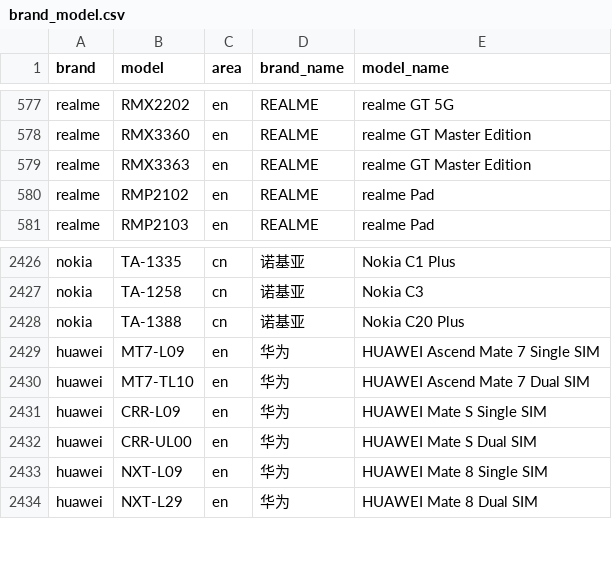
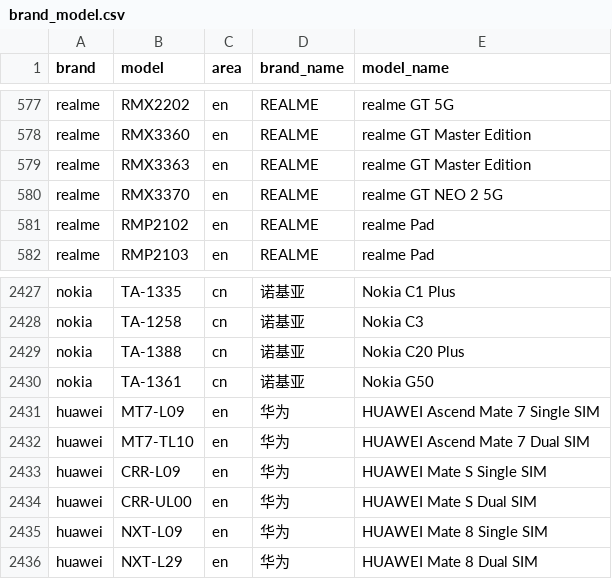
Before and after one commit to jantacy/mobilemodels, a CSV file: brand_model.csv, drawn as a sheet; only a part is shown, gaps mark what is left out; the diff names each change by its address in the sheet, - before the commit and + after, or states it on an @@ line.

Commit message:
automated update result file

```diff
--- a/brand_model.csv
+++ b/brand_model.csv
+row 580: realme | RMX3370 | en | REALME | realme GT NEO 2 5G
+row 2430: nokia | TA-1361 | cn | 诺基亚 | Nokia G50
```
